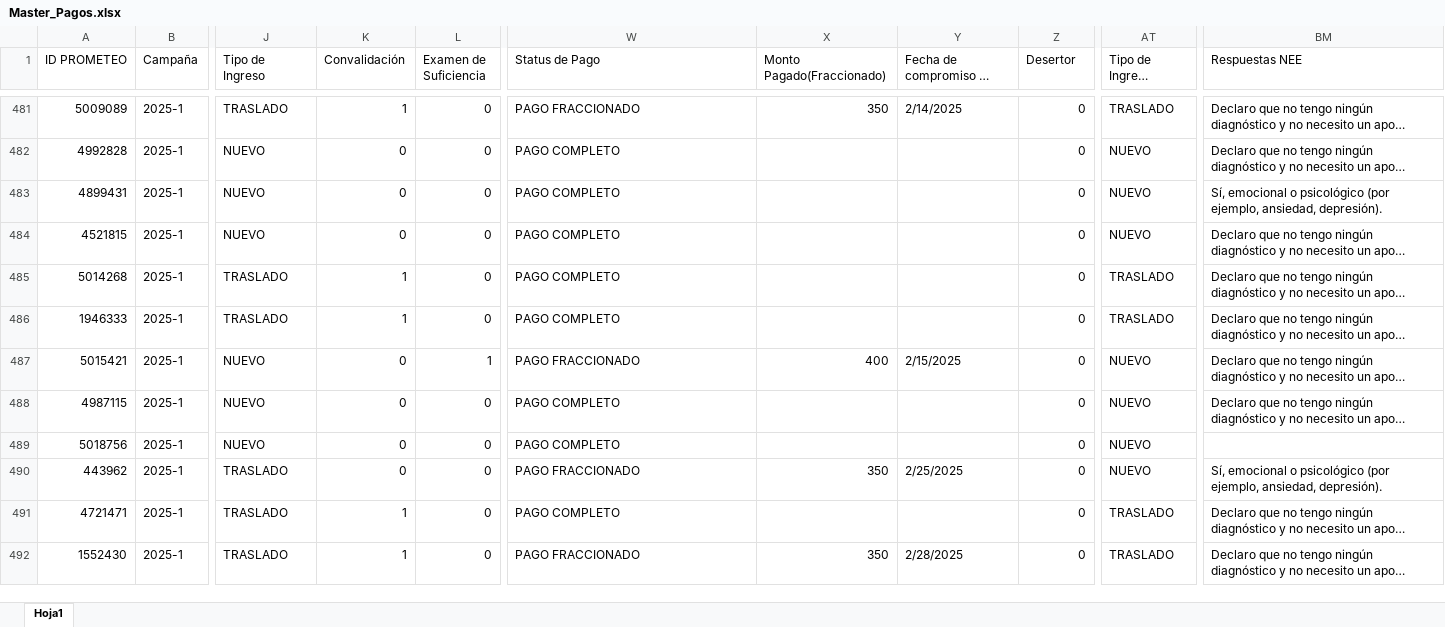
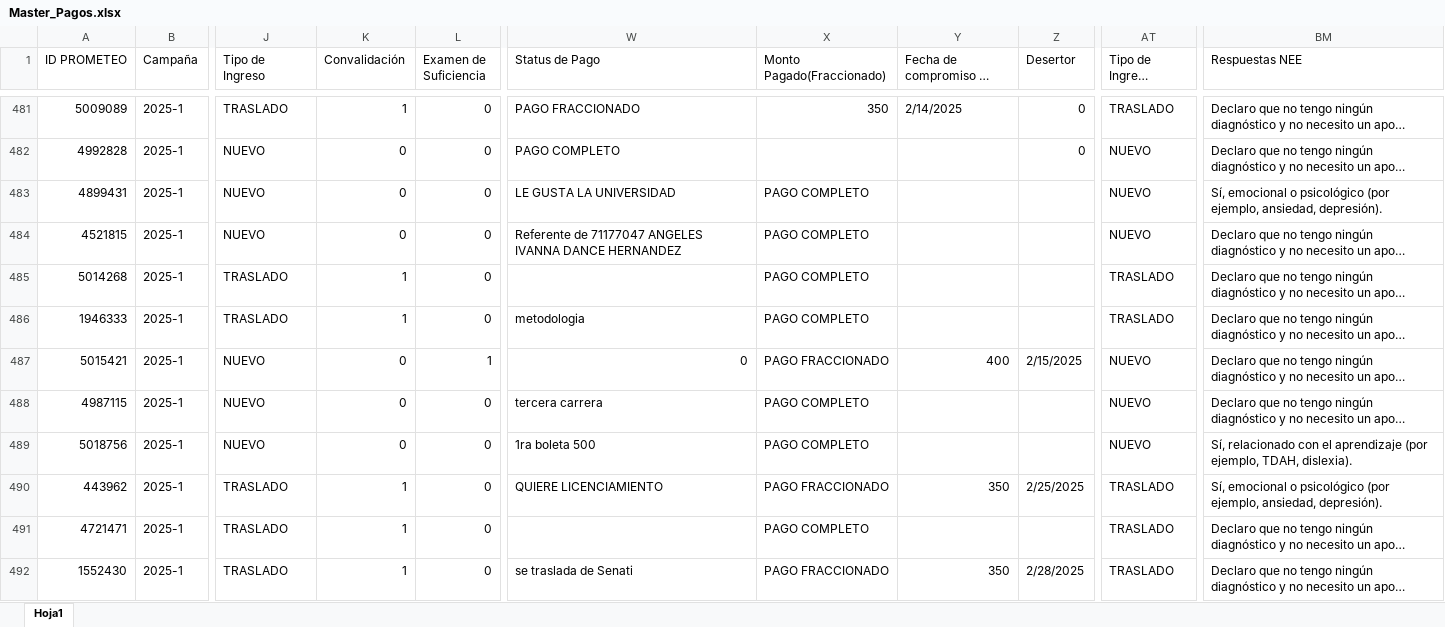
Before and after one commit to Milene29/DASHBOARD_UCAL_25.1, an Excel workbook: Master_Pagos.xlsx, sheet Hoja1, drawn as a sheet; only a part is shown, gaps mark what is left out; long unchanged cells end in …; values as stored, in another font and other column widths than the file's, no cell formats; the diff covers the shown part only; the diff names each change by its address in the sheet, - before the commit and + after, or states it on an @@ line.

```diff
--- a/Master_Pagos.xlsx (sheet Hoja1)
+++ b/Master_Pagos.xlsx (sheet Hoja1)
-W483 (Status de Pago): PAGO COMPLETO
+W483 (Status de Pago): LE GUSTA LA UNIVERSIDAD
-X483:X486 (Monto Pagado(Fraccionado)): (empty)
+X483:X486 (Monto Pagado(Fraccionado)): PAGO COMPLETO
-Z483:Z486 (Desertor): 0
+Z483:Z486 (Desertor): (empty)
-W484 (Status de Pago): PAGO COMPLETO
+W484 (Status de Pago): Referente de 71177047 ANGELES IVANNA DANCE HERNANDEZ
-W485 (Status de Pago): PAGO COMPLETO
+W485 (Status de Pago): (empty)
-W486 (Status de Pago): PAGO COMPLETO
+W486 (Status de Pago): metodologia
-W487 (Status de Pago): PAGO FRACCIONADO
+W487 (Status de Pago): 0
-X487 (Monto Pagado(Fraccionado)): 400
+X487 (Monto Pagado(Fraccionado)): PAGO FRACCIONADO
-Y487: 2/15/2025
+Y487: 400
-Z487 (Desertor): 0
+Z487 (Desertor): 2/15/2025
-W488 (Status de Pago): PAGO COMPLETO
+W488 (Status de Pago): tercera carrera
-X488:X489 (Monto Pagado(Fraccionado)): (empty)
+X488:X489 (Monto Pagado(Fraccionado)): PAGO COMPLETO
-Z488:Z489 (Desertor): 0
+Z488:Z489 (Desertor): (empty)
-W489 (Status de Pago): PAGO COMPLETO
+W489 (Status de Pago): 1ra boleta 500
-BM489 (Respuestas NEE): (empty)
+BM489 (Respuestas NEE): Sí, relacionado con el aprendizaje (por ejemplo, TDAH, dislexia).
-K490 (Convalidación): 0
+K490 (Convalidación): 1
-W490 (Status de Pago): PAGO FRACCIONADO
+W490 (Status de Pago): QUIERE LICENCIAMIENTO
-X490 (Monto Pagado(Fraccionado)): 350
+X490 (Monto Pagado(Fraccionado)): PAGO FRACCIONADO
-Y490: 2/25/2025
+Y490: 350
-Z490 (Desertor): 0
+Z490 (Desertor): 2/25/2025
-AT490 (Tipo de Ingreso Sincerado): NUEVO
+AT490 (Tipo de Ingreso Sincerado): TRASLADO
-W491 (Status de Pago): PAGO COMPLETO
+W491 (Status de Pago): (empty)
-X491 (Monto Pagado(Fraccionado)): (empty)
+X491 (Monto Pagado(Fraccionado)): PAGO COMPLETO
-Z491 (Desertor): 0
+Z491 (Desertor): (empty)
-W492 (Status de Pago): PAGO FRACCIONADO
+W492 (Status de Pago): se traslada de Senati
-X492 (Monto Pagado(Fraccionado)): 350
+X492 (Monto Pagado(Fraccionado)): PAGO FRACCIONADO
-Y492: 2/28/2025
+Y492: 350
-Z492 (Desertor): 0
+Z492 (Desertor): 2/28/2025
```
Also changed, not shown: 1 added row and 461 edited cells elsewhere in this sheet, cell formats, 1 other file.
